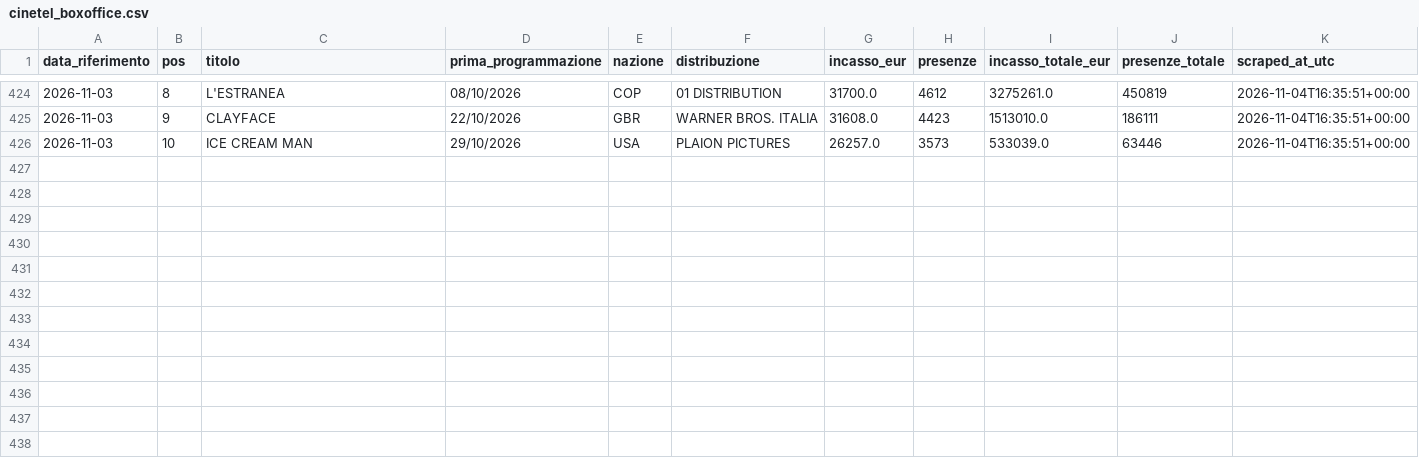
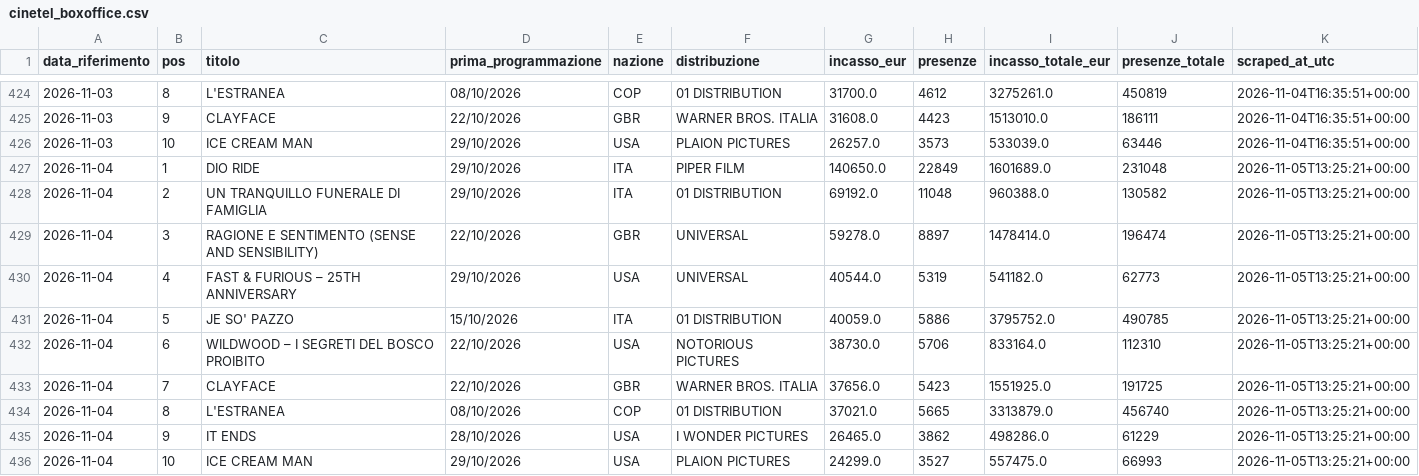
Before and after one commit to gniola/Cinetel-Scraper, a CSV file: data/cinetel_boxoffice.csv, drawn as a sheet; only a part is shown, gaps mark what is left out; the diff names each change by its address in the sheet, - before the commit and + after, or states it on an @@ line.

```diff
--- a/data/cinetel_boxoffice.csv
+++ b/data/cinetel_boxoffice.csv
+row 427: 2026-11-04 | 1 | DIO RIDE | 29/10/2026 | ITA | PIPER FILM | 140650.0 | 22849 | 1601689.0 | 231048 | 2026-11-05T13:25:21+00:00
+row 428: 2026-11-04 | 2 | UN TRANQUILLO FUNERALE DI FAMIGLIA | 29/10/2026 | ITA | 01 DISTRIBUTION | 69192.0 | 11048 | 960388.0 | 130582 | 2026-11-05T13:25:21+00:00
+row 429: 2026-11-04 | 3 | RAGIONE E SENTIMENTO (SENSE AND SENSIBILITY) | 22/10/2026 | GBR | UNIVERSAL | 59278.0 | 8897 | 1478414.0 | 196474 | 2026-11-05T13:25:21+00:00
+row 430: 2026-11-04 | 4 | FAST & FURIOUS – 25TH ANNIVERSARY | 29/10/2026 | USA | UNIVERSAL | 40544.0 | 5319 | 541182.0 | 62773 | 2026-11-05T13:25:21+00:00
+row 431: 2026-11-04 | 5 | JE SO' PAZZO | 15/10/2026 | ITA | 01 DISTRIBUTION | 40059.0 | 5886 | 3795752.0 | 490785 | 2026-11-05T13:25:21+00:00
+row 432: 2026-11-04 | 6 | WILDWOOD – I SEGRETI DEL BOSCO PROIBITO | 22/10/2026 | USA | NOTORIOUS PICTURES | 38730.0 | 5706 | 833164.0 | 112310 | 2026-11-05T13:25:21+00:00
+row 433: 2026-11-04 | 7 | CLAYFACE | 22/10/2026 | GBR | WARNER BROS. ITALIA | 37656.0 | 5423 | 1551925.0 | 191725 | 2026-11-05T13:25:21+00:00
+row 434: 2026-11-04 | 8 | L'ESTRANEA | 08/10/2026 | COP | 01 DISTRIBUTION | 37021.0 | 5665 | 3313879.0 | 456740 | 2026-11-05T13:25:21+00:00
+row 435: 2026-11-04 | 9 | IT ENDS | 28/10/2026 | USA | I WONDER PICTURES | 26465.0 | 3862 | 498286.0 | 61229 | 2026-11-05T13:25:21+00:00
+row 436: 2026-11-04 | 10 | ICE CREAM MAN | 29/10/2026 | USA | PLAION PICTURES | 24299.0 | 3527 | 557475.0 | 66993 | 2026-11-05T13:25:21+00:00
```
Also changed, not shown: 1 other file.
